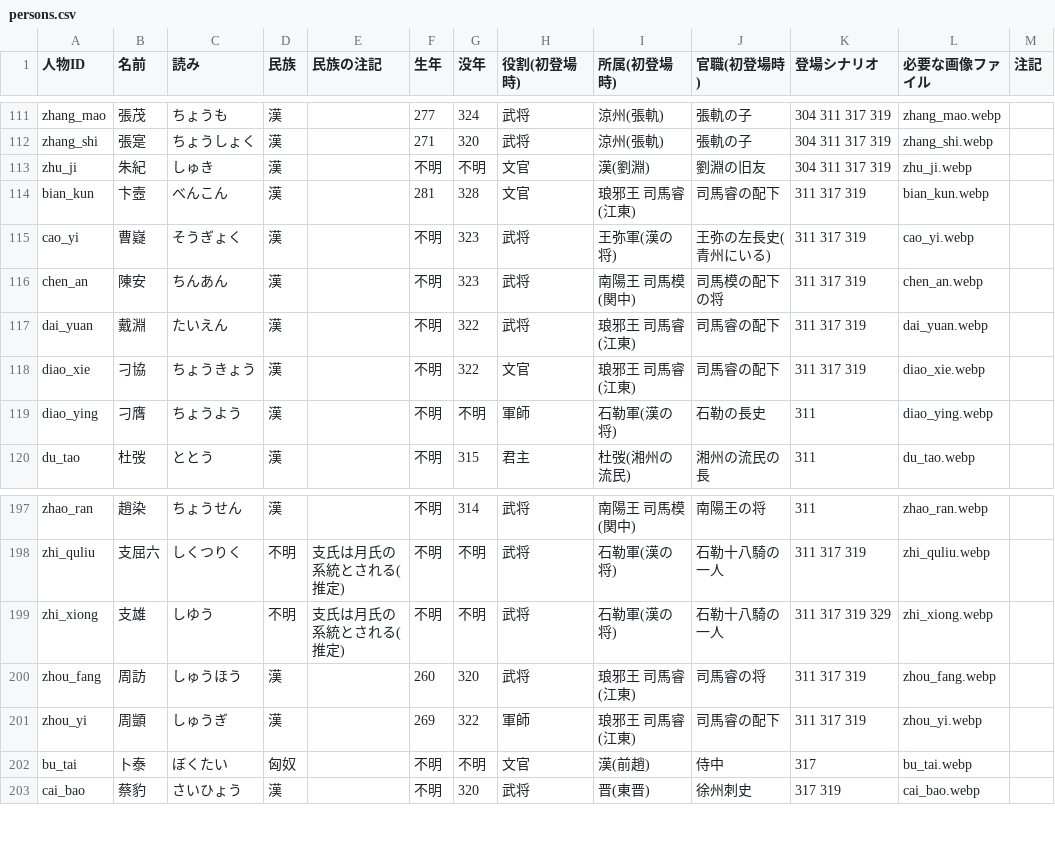
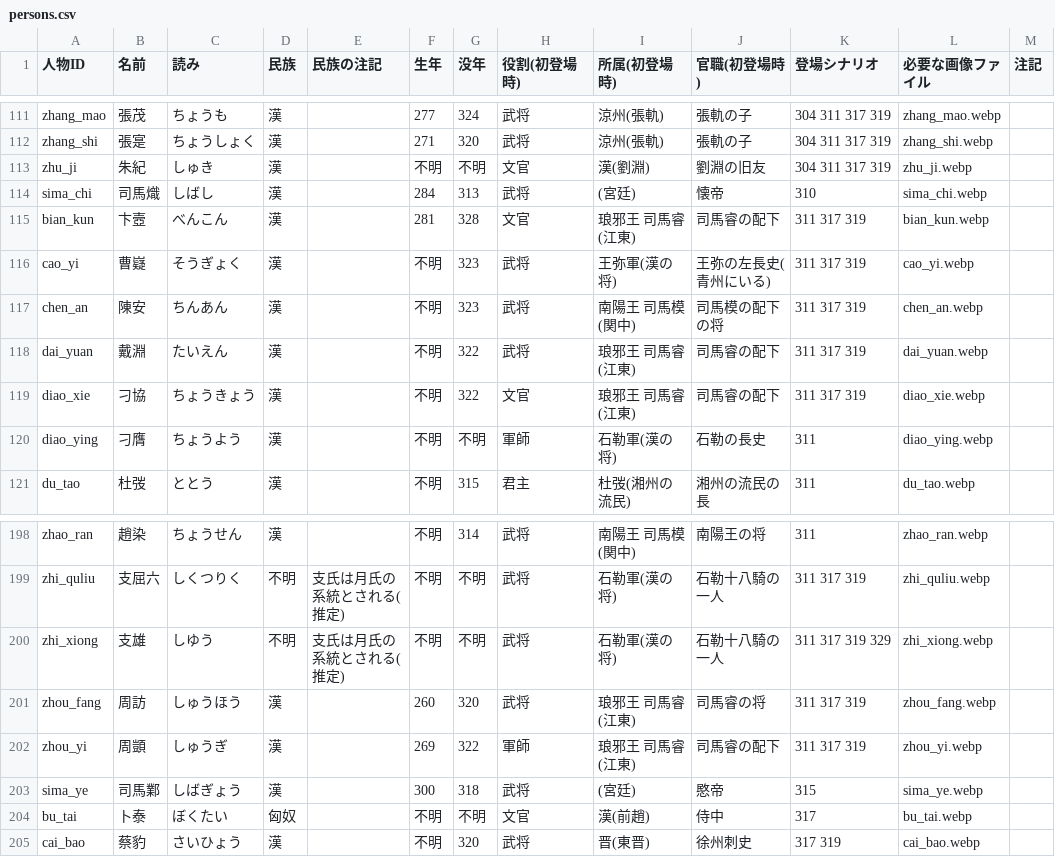
Before and after one commit to kakuyakun6118-eng/-, a CSV file: game/docs/portraits/persons.csv, drawn as a sheet; only a part is shown, gaps mark what is left out; the diff names each change by its address in the sheet, - before the commit and + after, or states it on an @@ line.

```diff
--- a/game/docs/portraits/persons.csv
+++ b/game/docs/portraits/persons.csv
+row 114: sima_chi | 司馬熾 | しばし | 漢 |  | 284 | 313 | 武将 | (宮廷) | 懐帝 | 310 | sima_chi.webp
+row 203: sima_ye | 司馬鄴 | しばぎょう | 漢 |  | 300 | 318 | 武将 | (宮廷) | 愍帝 | 315 | sima_ye.webp
```
Also changed, not shown: 17 other files.
